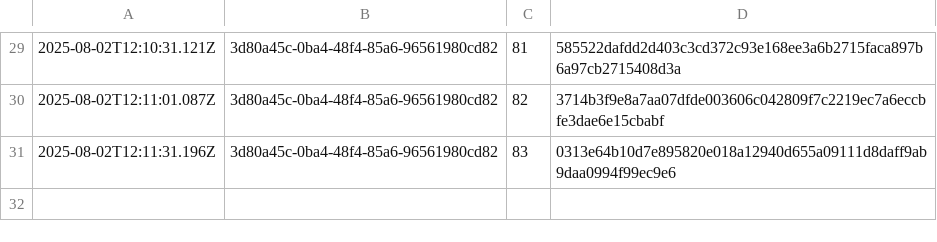
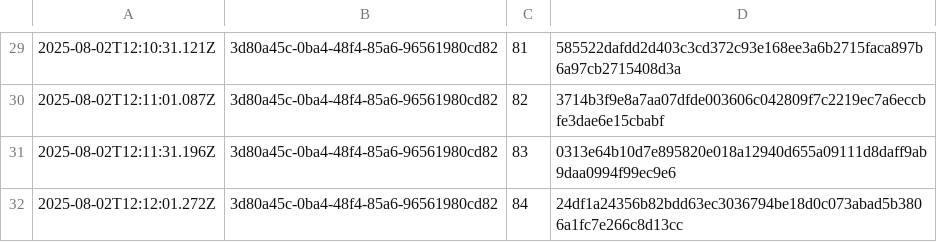
Before and after one commit to traceprompt/open-anchors, a CSV file: 2025-08-02.csv, drawn as a sheet; only a part is shown, gaps mark what is left out.

Commit message:
anchor 1 roots (2025-08-02)

```diff
--- a/2025-08-02.csv
+++ b/2025-08-02.csv
@@ -31 +31,2 @@
 2025-08-02T12:11:31.196Z,3d80a45c-0ba4-48f4-85a6-96561980cd82,83,0313e64b10d7e895820e018a12940d655a09111d8daff9ab9daa0994f99ec9e6
+2025-08-02T12:12:01.272Z,3d80a45c-0ba4-48f4-85a6-96561980cd82,84,24df1a24356b82bdd63ec3036794be18d0c073abad5b3806a1fc7e266c8d13cc
```
